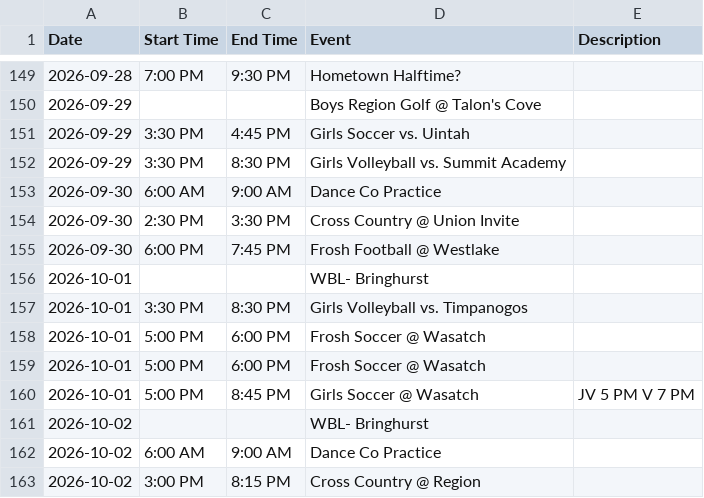
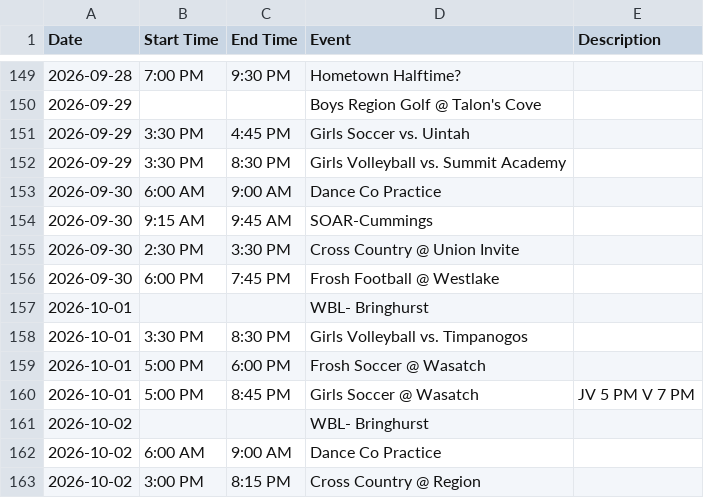
Before and after one commit to rmawhinney12/DK-Calendar, a CSV file: deer_creek_vega_calendar.csv, drawn as a sheet; only a part is shown, gaps mark what is left out; removed rows and columns are numbered as before the commit, all else as after; the diff names each change by its address in the sheet, - before the commit and + after, or states it on an @@ line.

```diff
--- a/deer_creek_vega_calendar.csv
+++ b/deer_creek_vega_calendar.csv
+row 154: 2026-09-30 | 9:15 AM | 9:45 AM | SOAR-Cummings
-row 159: 2026-10-01 | 5:00 PM | 6:00 PM | Frosh Soccer @ Wasatch
```
Also changed, not shown: combined_calendar.csv, heber_schedule.csv, 2 other files.
